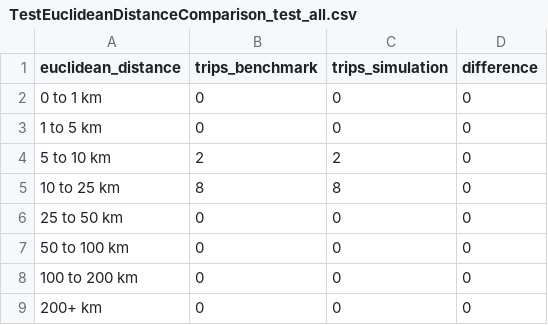
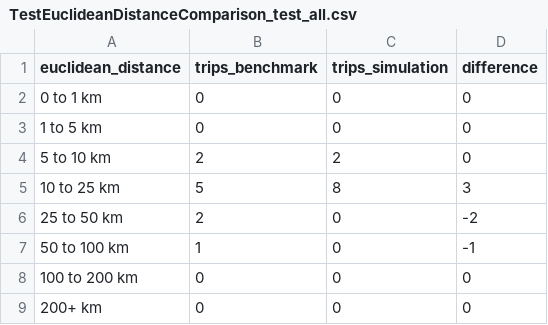
Before and after one commit to arup-group/elara, a CSV file: outputs/benchmarks/TestEuclideanDistanceComparison_test_all.csv, drawn as a sheet.

```diff
--- a/outputs/benchmarks/TestEuclideanDistanceComparison_test_all.csv
+++ b/outputs/benchmarks/TestEuclideanDistanceComparison_test_all.csv
@@ -4,5 +4,5 @@ euclidean_distance,trips_benchmark,trips_simulation,difference
 5 to 10 km,2,2,0
-10 to 25 km,8,8,0
-25 to 50 km,0,0,0
-50 to 100 km,0,0,0
+10 to 25 km,5,8,3
+25 to 50 km,2,0,-2
+50 to 100 km,1,0,-1
 100 to 200 km,0,0,0
```
Also changed, not shown: outputs/benchmarks/TestDurationComparison_test_all.csv, outputs/passenger_counts_bus_total.csv, 15 other files.
